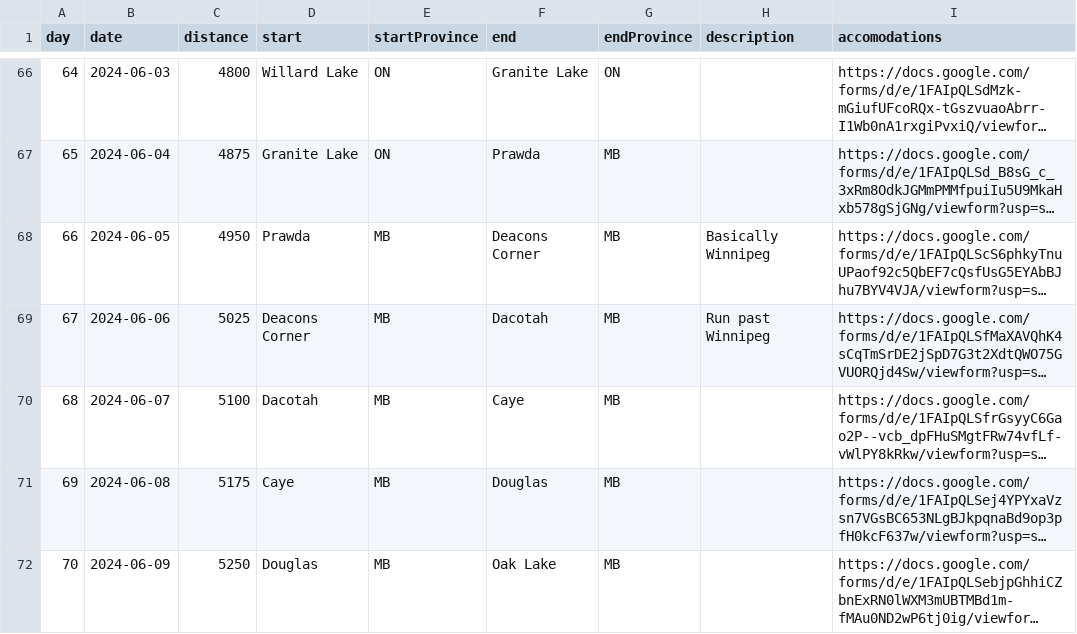
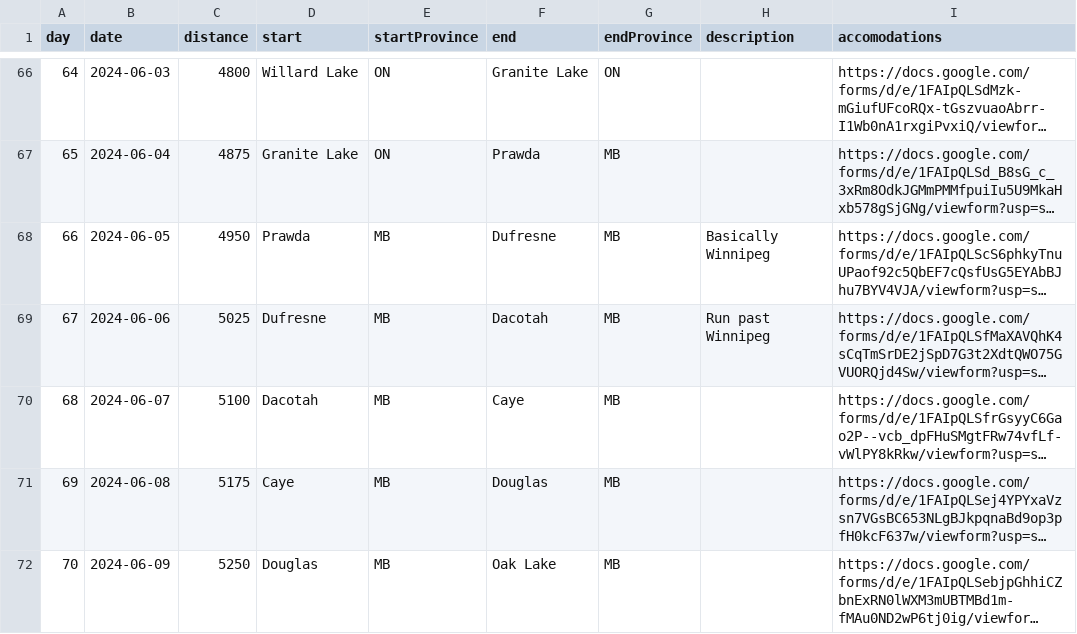
Before and after one commit to davejsdev/ryankeeping.com, a CSV file: src/content/schedule.csv, drawn as a sheet; only a part is shown, gaps mark what is left out; long unchanged cells end in …; the diff names each change by its address in the sheet, - before the commit and + after, or states it on an @@ line.

```diff
--- a/src/content/schedule.csv
+++ b/src/content/schedule.csv
-F68 (end): Deacons Corner
+F68 (end): Dufresne
-D69 (start): Deacons Corner
+D69 (start): Dufresne
```
Also changed, not shown: 1 other file.
